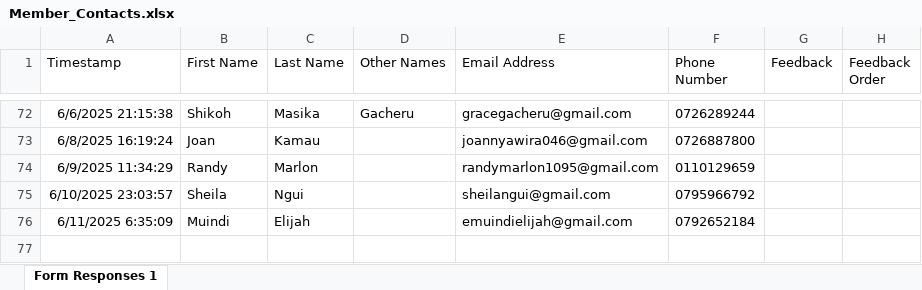
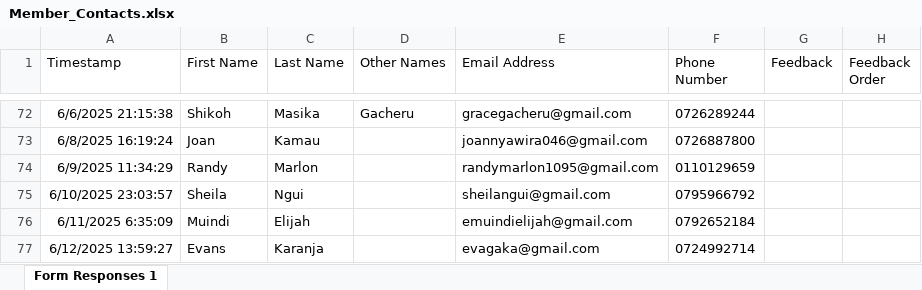
Before and after one commit to parkroad-fellowship/core, an Excel workbook: app/Console/Commands/Member/Member_Contacts.xlsx, sheet Form Responses 1, drawn as a sheet; only a part is shown, gaps mark what is left out; values as stored, in another font and other column widths than the file's, no borders; charts and pictures and table styles not drawn; the diff names each change by its address in the sheet, - before the commit and + after, or states it on an @@ line.

Commit message:
Update member list

```diff
--- a/app/Console/Commands/Member/Member_Contacts.xlsx (sheet Form Responses 1)
+++ b/app/Console/Commands/Member/Member_Contacts.xlsx (sheet Form Responses 1)
+row 77: 6/12/2025 13:59:27 | Evans | Karanja |  | evagaka@gmail.com | 0724992714
```
